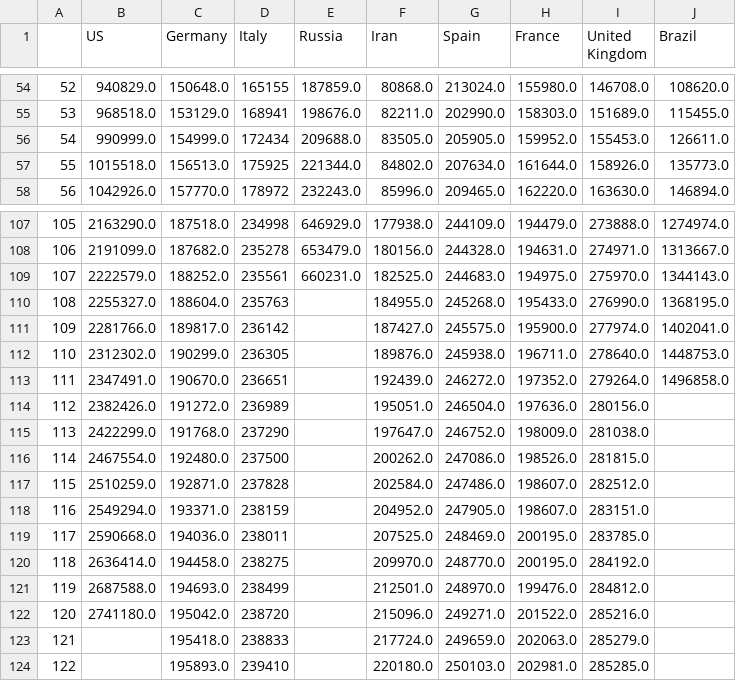
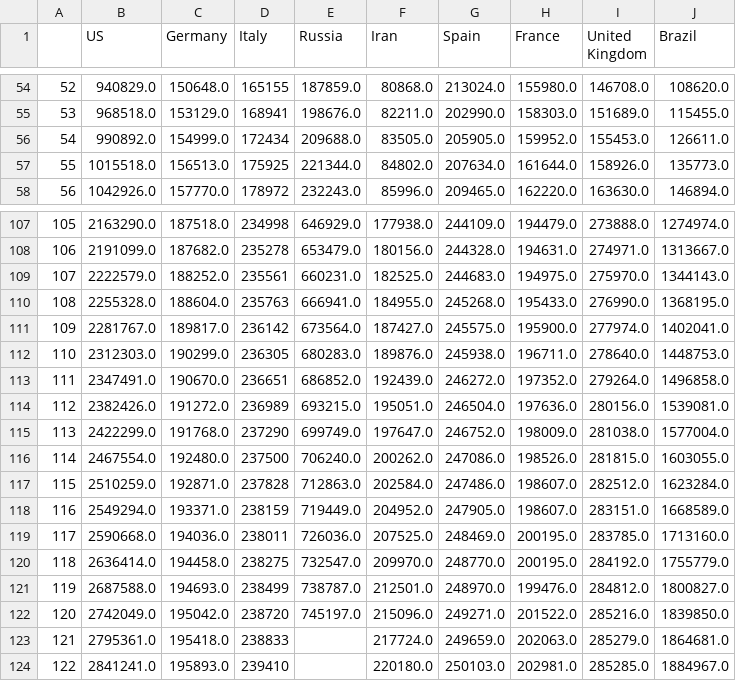
Before and after one commit to dmitripr/covid19, a CSV file: data/country_confirmed_comparison.csv, drawn as a sheet; only a part is shown, gaps mark what is left out; the diff covers the shown part only; the diff names each change by its address in the sheet, - before the commit and + after, or states it on an @@ line.

```diff
--- a/data/country_confirmed_comparison.csv
+++ b/data/country_confirmed_comparison.csv
-B56 (US): 990999.0
+B56 (US): 990892.0
-B110 (US): 2255327.0
+B110 (US): 2255328.0
-E110 (Russia): (empty)
+E110 (Russia): 666941.0
-B111 (US): 2281766.0
+B111 (US): 2281767.0
-E111 (Russia): (empty)
+E111 (Russia): 673564.0
-B112 (US): 2312302.0
+B112 (US): 2312303.0
-E112 (Russia): (empty)
+E112 (Russia): 680283.0
-E113 (Russia): (empty)
+E113 (Russia): 686852.0
-E114 (Russia): (empty)
+E114 (Russia): 693215.0
-J114 (Brazil): (empty)
+J114 (Brazil): 1539081.0
-E115 (Russia): (empty)
+E115 (Russia): 699749.0
-J115 (Brazil): (empty)
+J115 (Brazil): 1577004.0
-E116 (Russia): (empty)
+E116 (Russia): 706240.0
-J116 (Brazil): (empty)
+J116 (Brazil): 1603055.0
-E117 (Russia): (empty)
+E117 (Russia): 712863.0
-J117 (Brazil): (empty)
+J117 (Brazil): 1623284.0
-E118 (Russia): (empty)
+E118 (Russia): 719449.0
-J118 (Brazil): (empty)
+J118 (Brazil): 1668589.0
-E119 (Russia): (empty)
+E119 (Russia): 726036.0
-J119 (Brazil): (empty)
+J119 (Brazil): 1713160.0
-E120 (Russia): (empty)
+E120 (Russia): 732547.0
-J120 (Brazil): (empty)
+J120 (Brazil): 1755779.0
-E121 (Russia): (empty)
+E121 (Russia): 738787.0
-J121 (Brazil): (empty)
+J121 (Brazil): 1800827.0
-B122 (US): 2741180.0
+B122 (US): 2742049.0
-E122 (Russia): (empty)
+E122 (Russia): 745197.0
-J122 (Brazil): (empty)
+J122 (Brazil): 1839850.0
-B123 (US): (empty)
+B123 (US): 2795361.0
-J123 (Brazil): (empty)
+J123 (Brazil): 1864681.0
-B124 (US): (empty)
+B124 (US): 2841241.0
-J124 (Brazil): (empty)
+J124 (Brazil): 1884967.0
```
Also changed, not shown: 17 added rows, 4 removed rows, 37 edited cells and row numbers in column A elsewhere in this file, data/country_deaths_comparison.csv, data/predict_daily_growth_confirmed_comparison.csv, 10 other files.
